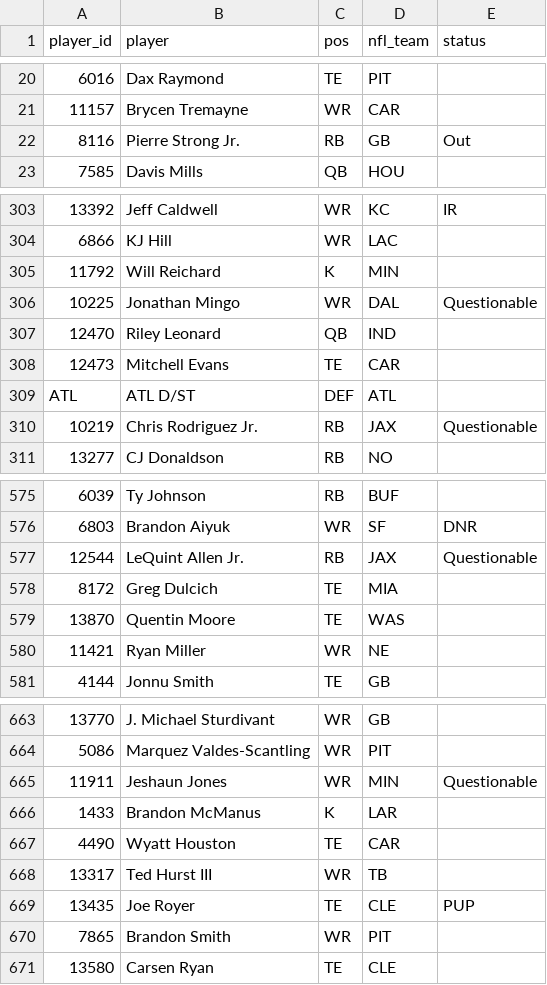
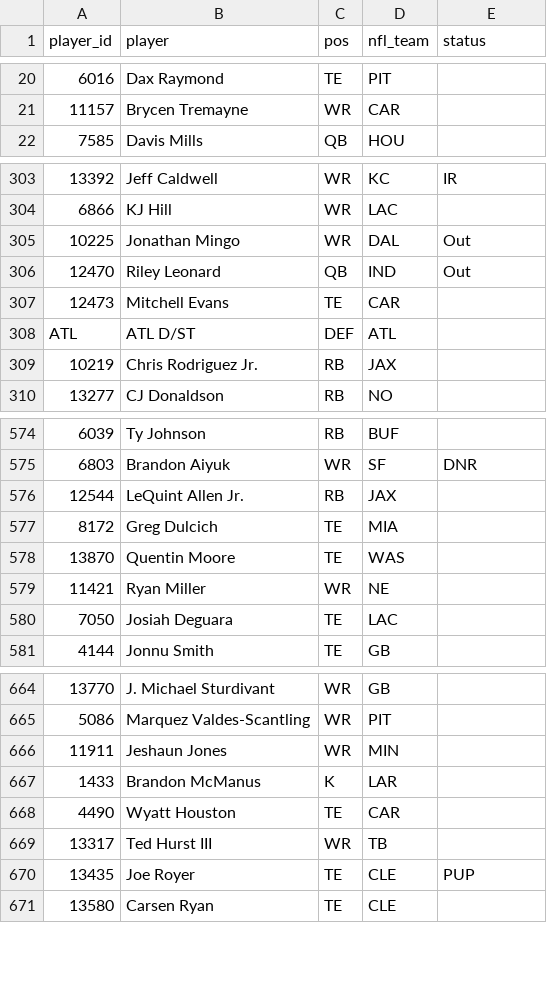
Before and after one commit to mikemartin/fantasy-football-auction-optimizer, a CSV file: data/league/free_agents.csv, drawn as a sheet; only a part is shown, gaps mark what is left out; removed rows and columns are numbered as before the commit, all else as after; the diff covers the shown part only; the diff names each change by its address in the sheet, - before the commit and + after, or states it on an @@ line.

```diff
--- a/data/league/free_agents.csv
+++ b/data/league/free_agents.csv
-row 22: 8116 | Pierre Strong Jr. | RB | GB | Out
-row 305: 11792 | Will Reichard | K | MIN
-E305 (status): Questionable
+E305 (status): Out
-E306 (status): (empty)
+E306 (status): Out
-E309 (status): Questionable
+E309 (status): (empty)
-E576 (status): Questionable
+E576 (status): (empty)
+row 580: 7050 | Josiah Deguara | TE | LAC
-E666 (status): Questionable
+E666 (status): (empty)
-row 670: 7865 | Brandon Smith | WR | PIT
```
Also changed, not shown: 3 added rows, 1 removed row and 17 edited cells elsewhere in this file, data/league/results_wk11.csv, data/league/rosters.csv, 5 other files.
